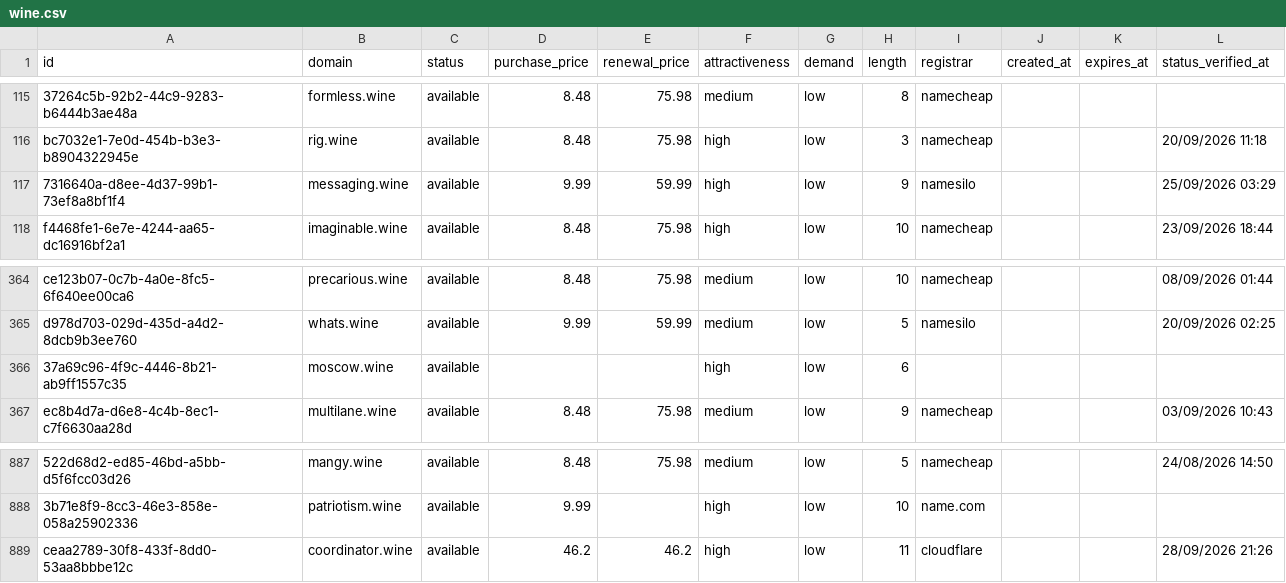
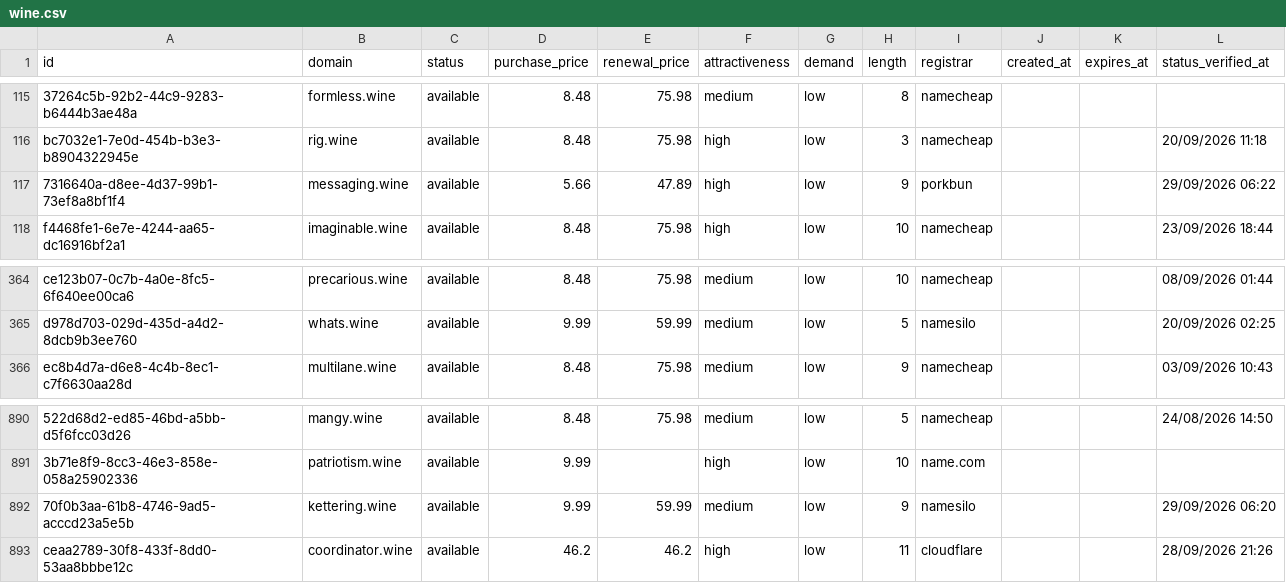
Before and after one commit to UniqueDomains/wine-oneword-domains, a CSV file: wine.csv, drawn as a sheet; only a part is shown, gaps mark what is left out; removed rows and columns are numbered as before the commit, all else as after; the diff covers the shown part only; the diff names each change by its address in the sheet, - before the commit and + after, or states it on an @@ line.

```diff
--- a/wine.csv
+++ b/wine.csv
-D117 (purchase_price): 9.99
+D117 (purchase_price): 5.66
-E117 (renewal_price): 59.99
+E117 (renewal_price): 47.89
-I117 (registrar): namesilo
+I117 (registrar): porkbun
-L117 (status_verified_at): 25/09/2026 03:29
+L117 (status_verified_at): 29/09/2026 06:22
-row 366: 37a69c96-4f9c-4446-8b21-ab9ff1557c35 | moscow.wine | available |  |  | high | low | 6
+row 892: 70f0b3aa-61b8-4746-9ad5-acccd23a5e5b | kettering.wine | available | 9.99 | 59.99 | medium | low | 9 | namesilo |  |  | 29/09/2026 06:20
```
Also changed, not shown: 4 added rows and 4 removed rows elsewhere in this file, 3 other files.
